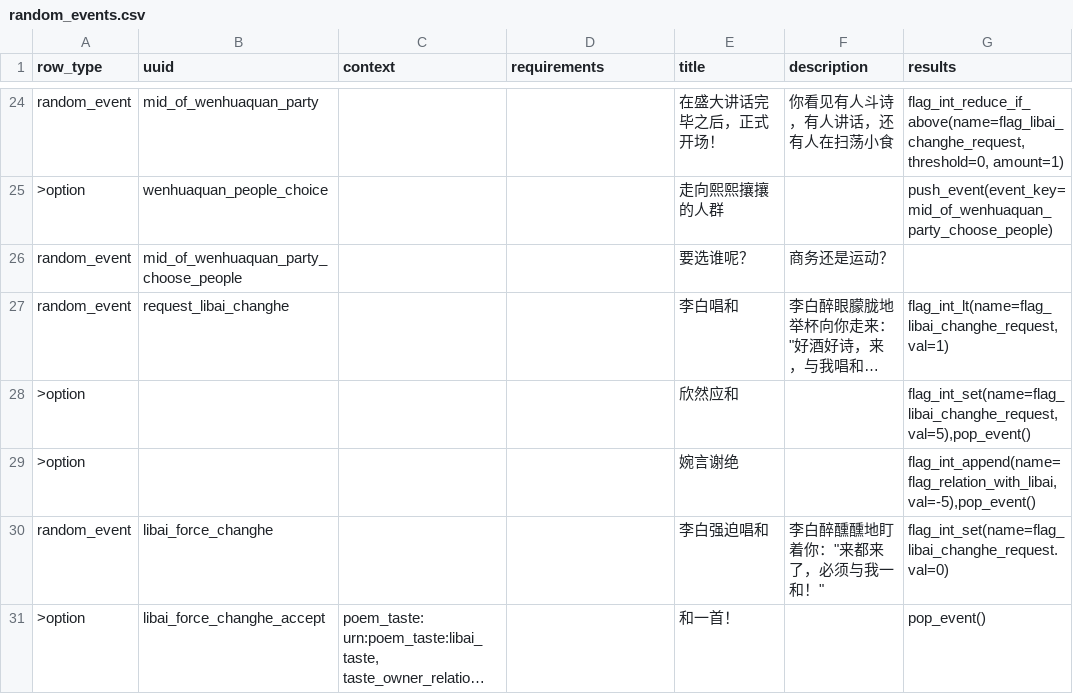
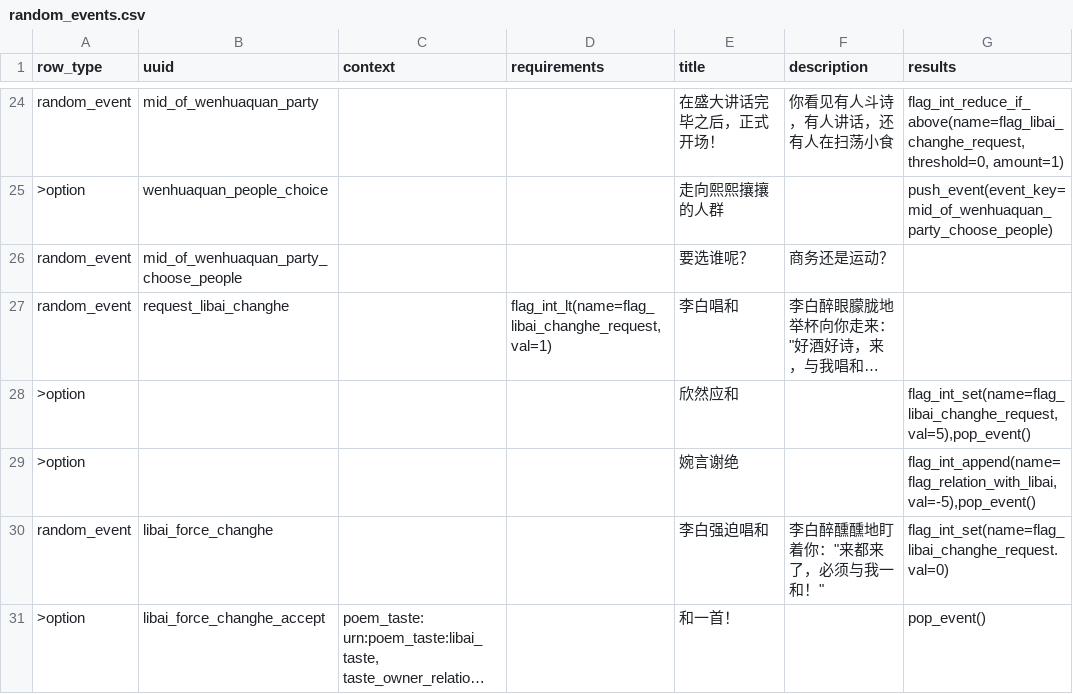
Before and after one commit to 67-68/poem_map_project, a CSV file: data/random_events/random_events.csv, drawn as a sheet; only a part is shown, gaps mark what is left out; long unchanged cells end in …; the diff names each change by its address in the sheet, - before the commit and + after, or states it on an @@ line.

```diff
--- a/data/random_events/random_events.csv
+++ b/data/random_events/random_events.csv
-D27 (requirements): (empty)
+D27 (requirements): flag_int_lt(name=flag_libai_changhe_request,val=1)
-G27 (results): flag_int_lt(name=flag_libai_changhe_request,val=1)
+G27 (results): (empty)
```
Also changed, not shown: data/flags/flags.csv, 43 other files.
